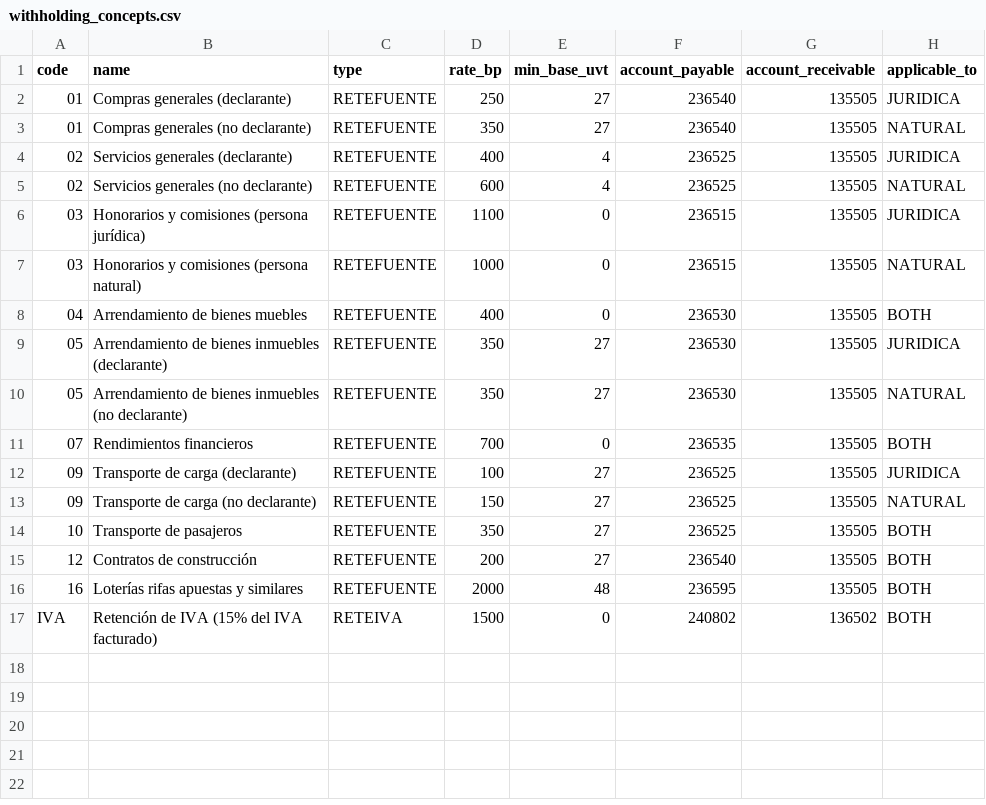
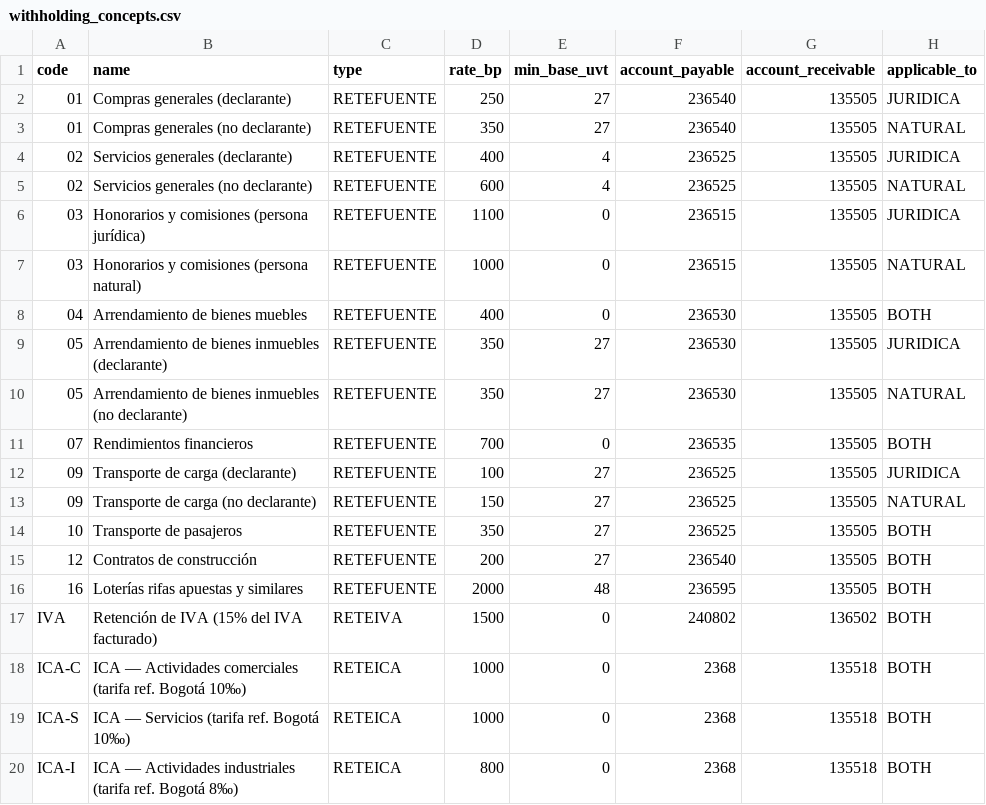
Before and after one commit to diegofxm/project-erp, a CSV file: accounting/database/seed/withholding_concepts.csv, drawn as a sheet.

```diff
--- a/accounting/database/seed/withholding_concepts.csv
+++ b/accounting/database/seed/withholding_concepts.csv
@@ -17 +17,4 @@ code,name,type,rate_bp,min_base_uvt,account_payable,account_receivable,applicabl
 IVA,Retención de IVA (15% del IVA facturado),RETEIVA,1500,0,240802,136502,BOTH
+ICA-C,ICA — Actividades comerciales (tarifa ref. Bogotá 10‰),RETEICA,1000,0,2368,135518,BOTH
+ICA-S,ICA — Servicios (tarifa ref. Bogotá 10‰),RETEICA,1000,0,2368,135518,BOTH
+ICA-I,ICA — Actividades industriales (tarifa ref. Bogotá 8‰),RETEICA,800,0,2368,135518,BOTH
```
Also changed, not shown: 9 other files.
